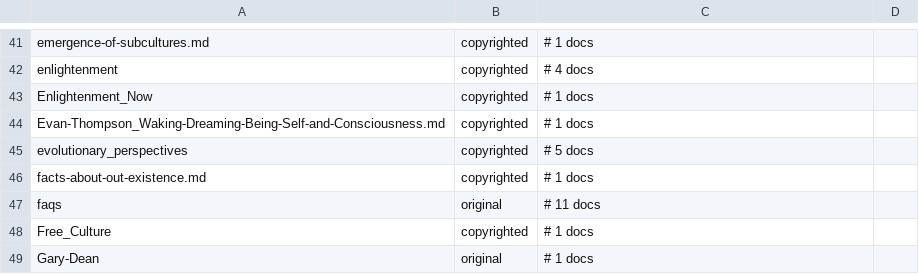
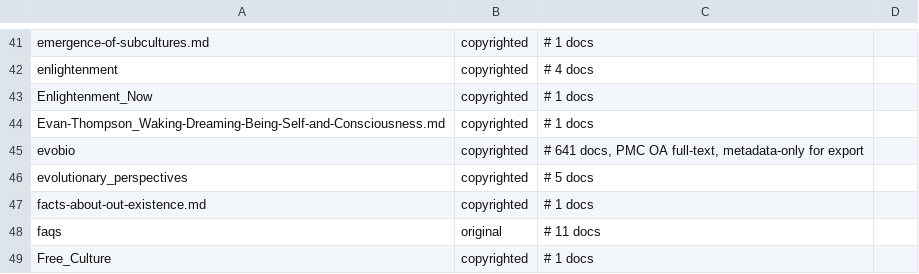
Before and after one commit to Open-Technology-Foundation/appliedanthropology, a TSV file: hf-rights.tsv, drawn as a sheet; only a part is shown, gaps mark what is left out; the shorter side is filled out with more unchanged rows.

Commit message:
feat: add evobio PMC full-text fetch/extract scripts; register evobio rights
Phase 1 evolutionary-biology full-text fold-in tooling for the
appliedanthropology knowledgebase.

- evobio-fetch.sh: per-subtopic PMC Open-Access JATS-XML harvester via NCBI
  E-utilities (journal allowlist, cross-subtopic PMCID dedup, connect/max
  timeouts, well-formedness retry, numeric-id validation).
- evobio-extract.py: narrative-section extractor (Abstract/Intro/Discussion/
  Conclusion) that preserves author-name citations, drops numeric refs and
  citation-shell brackets, and emits provenance-headed .md.
- hf-rights.tsv: evobio -> copyrighted (PMC OA full-text; catalogue metadata
  only, text never exported).

```diff
--- a/hf-rights.tsv
+++ b/hf-rights.tsv
@@ -44,2 +44,3 @@ Enlightenment_Now	copyrighted	# 1 docs
 Evan-Thompson_Waking-Dreaming-Being-Self-and-Consciousness.md	copyrighted	# 1 docs
+evobio	copyrighted	# 641 docs, PMC OA full-text, metadata-only for export
 evolutionary_perspectives	copyrighted	# 5 docs
```
Also changed, not shown: 2 other files.
